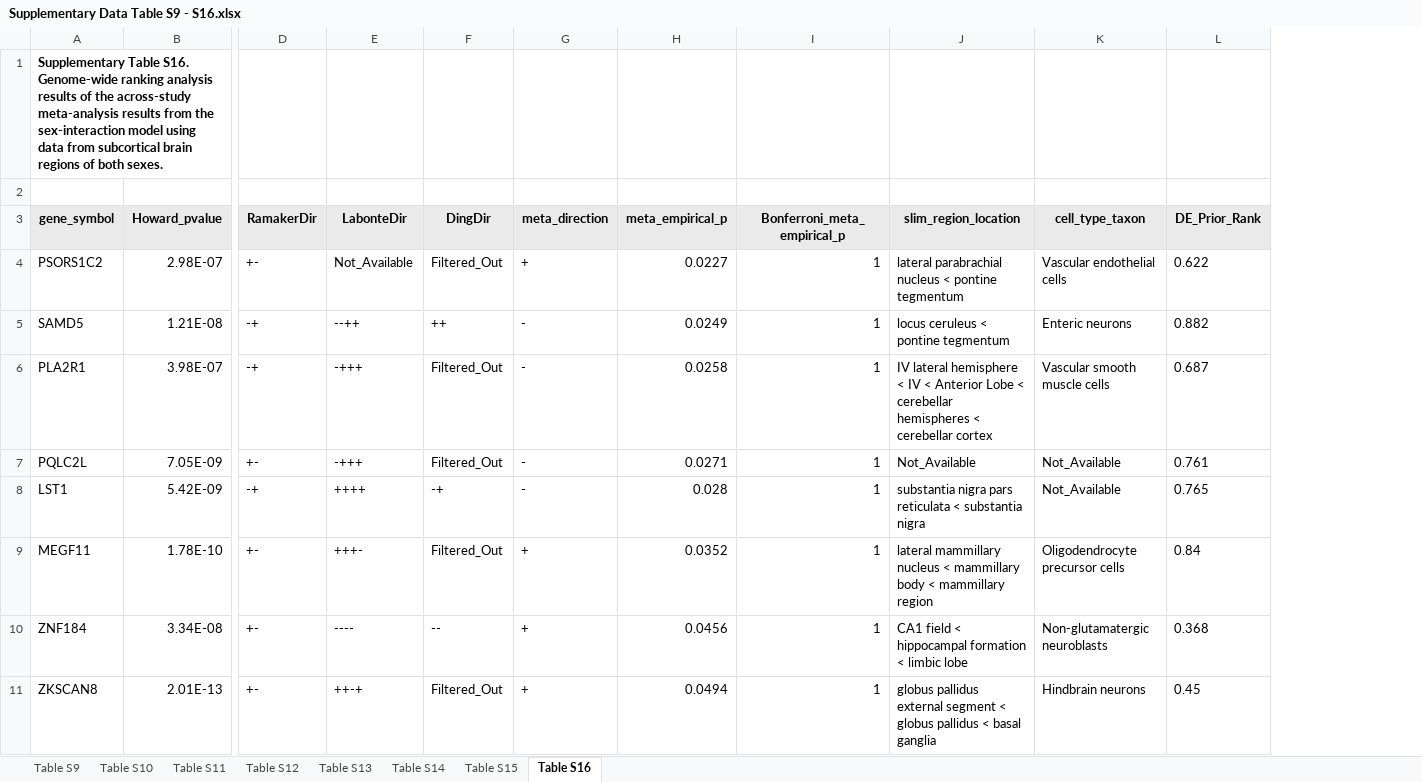
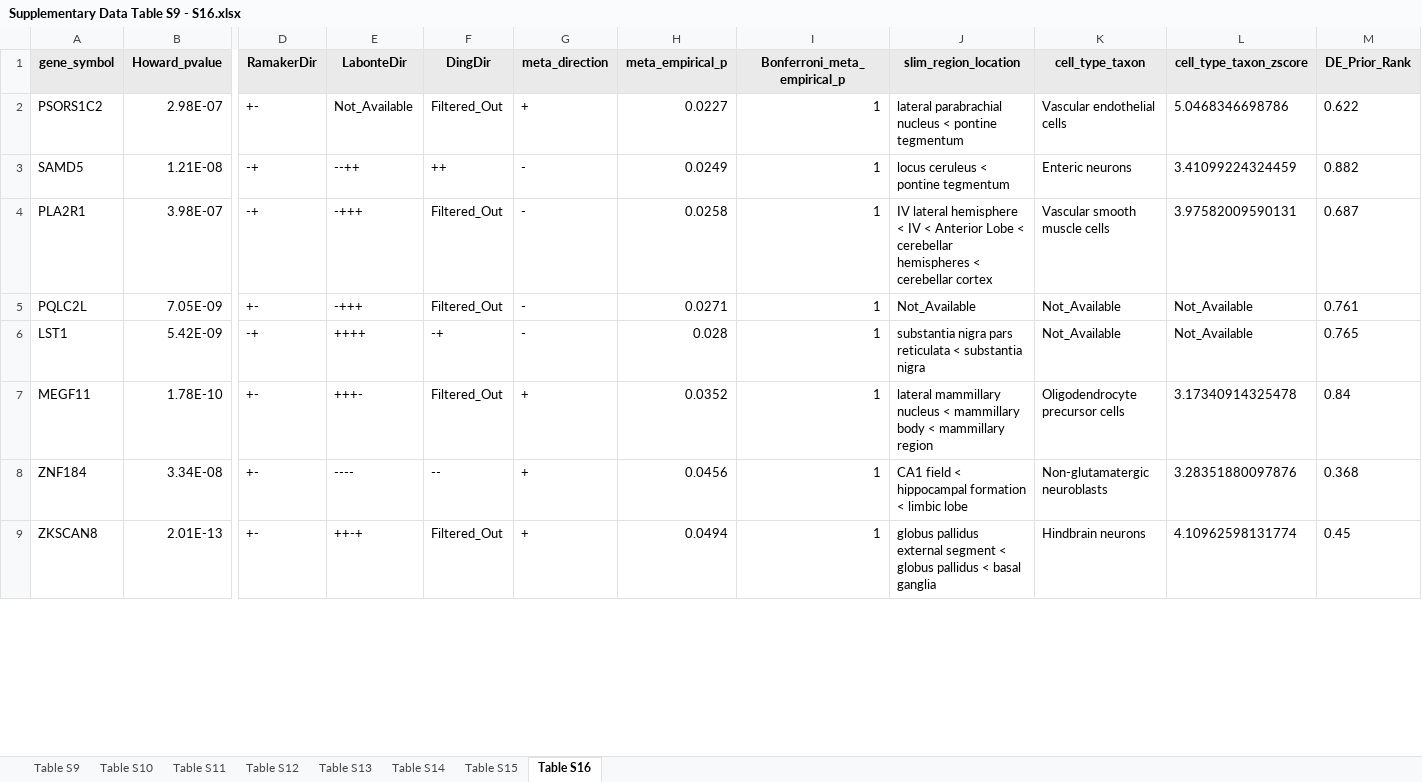
Before and after one commit to wenniethepooh21/MDD269Meta, an Excel workbook: Results/supplementary_tables/excel/Supplementary Data Table S9 - S16.xlsx, sheet Table S16, drawn as a sheet; only a part is shown, gaps mark what is left out; values as stored, in another font and other column widths than the file's, no borders; charts and pictures not drawn; removed rows and columns are numbered as before the commit, all else as after; rows hold the shown columns only; the diff covers the shown part only; the diff names each change by its address in the sheet, - before the commit and + after, or states it on an @@ line.

Commit message:
added an expected sample success for hypergeometric tests (brain and cell-types)

```diff
--- a/Results/supplementary_tables/excel/Supplementary Data Table S9 - S16.xlsx (sheet Table S16)
+++ b/Results/supplementary_tables/excel/Supplementary Data Table S9 - S16.xlsx (sheet Table S16)
+column L (cell_type_taxon_zscore), rows 2-9: 5.0468346698786 | 3.41099224324459 | 3.97582009590131 | Not_Available | Not_Available | 3.17340914325478 | 3.28351880097876 | 4.10962598131774
-row 1: Supplementary Table S16. Genome-wide ranking analysis results of the across-study meta-analysis results from the sex-interaction model using data from subcortical brain regions of both sexes.
-row 2: (empty)
```
Also changed, not shown: 28 edited cells elsewhere in this sheet, sheet Table S9, sheet Table S10, sheet Table S14, sheet Table S11, sheet Table S13, sheet Table S15, 1 more sheet, Results/supplementary_tables/excel/Supplementary Data Table S1 - S8.xlsx, 8 other files.
